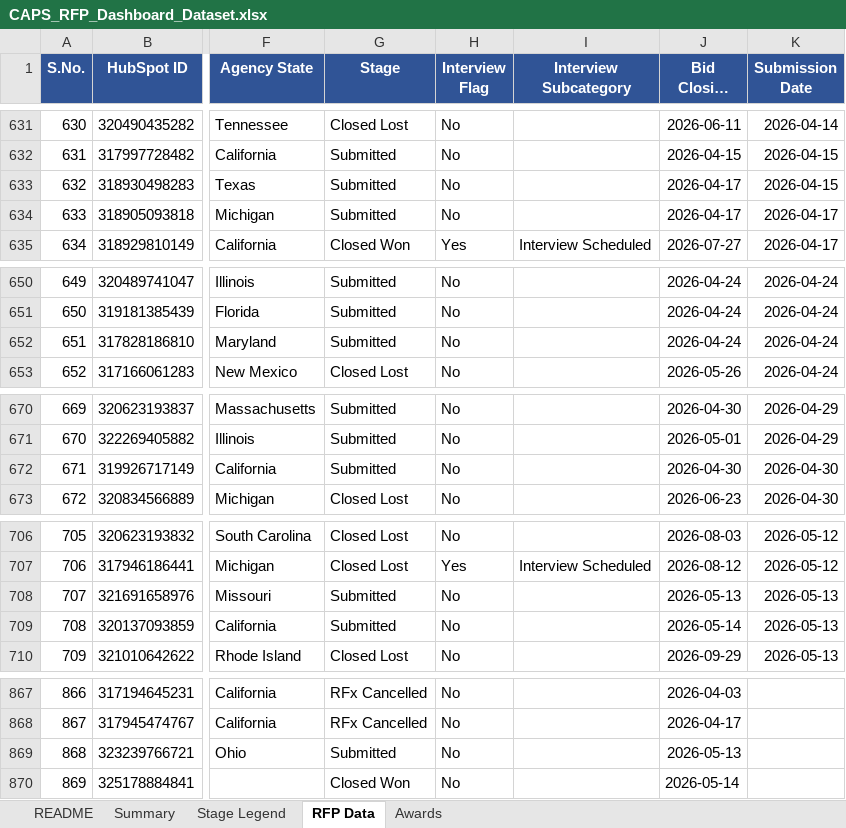
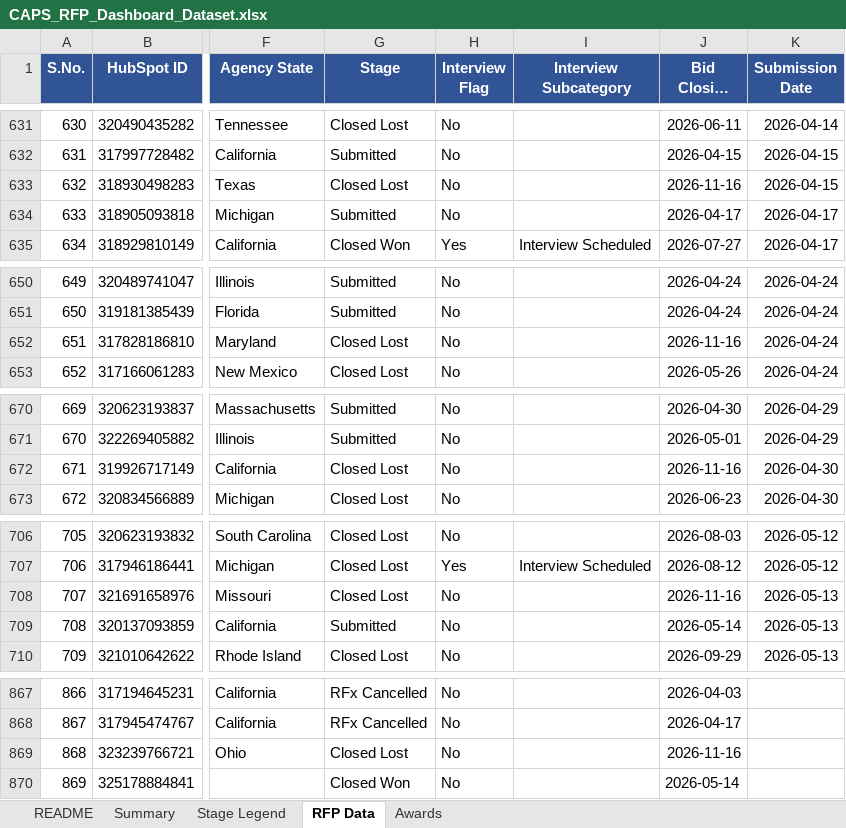
Before and after one commit to hrithikCAPS/CAPS, an Excel workbook: data/CAPS_RFP_Dashboard_Dataset.xlsx, sheet RFP Data, drawn as a sheet; only a part is shown, gaps mark what is left out; long unchanged cells end in …; values as stored, in another font and other column widths than the file's, no borders; the diff covers the shown part only; the diff names each change by its address in the sheet, - before the commit and + after, or states it on an @@ line.

```diff
--- a/data/CAPS_RFP_Dashboard_Dataset.xlsx (sheet RFP Data)
+++ b/data/CAPS_RFP_Dashboard_Dataset.xlsx (sheet RFP Data)
-G633 (Stage): Submitted
+G633 (Stage): Closed Lost
-J633 (Bid Closing Date): 2026-04-17
+J633 (Bid Closing Date): 2026-11-16
-G652 (Stage): Submitted
+G652 (Stage): Closed Lost
-J652 (Bid Closing Date): 2026-04-24
+J652 (Bid Closing Date): 2026-11-16
-G672 (Stage): Submitted
+G672 (Stage): Closed Lost
-J672 (Bid Closing Date): 2026-04-30
+J672 (Bid Closing Date): 2026-11-16
-G708 (Stage): Submitted
+G708 (Stage): Closed Lost
-J708 (Bid Closing Date): 2026-05-13
+J708 (Bid Closing Date): 2026-11-16
-G869 (Stage): Submitted
+G869 (Stage): Closed Lost
-J869 (Bid Closing Date): 2026-05-13
+J869 (Bid Closing Date): 2026-11-16
```
Also changed, not shown: 3 added rows and 11 edited cells elsewhere in this sheet, 11 other files.
